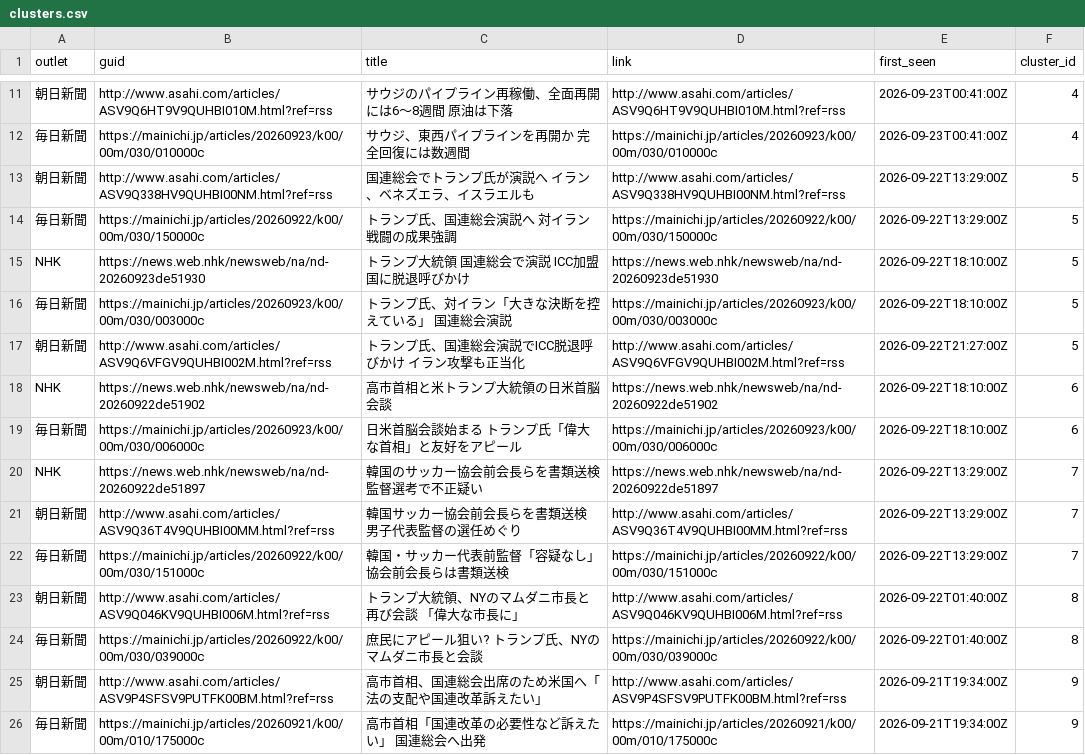
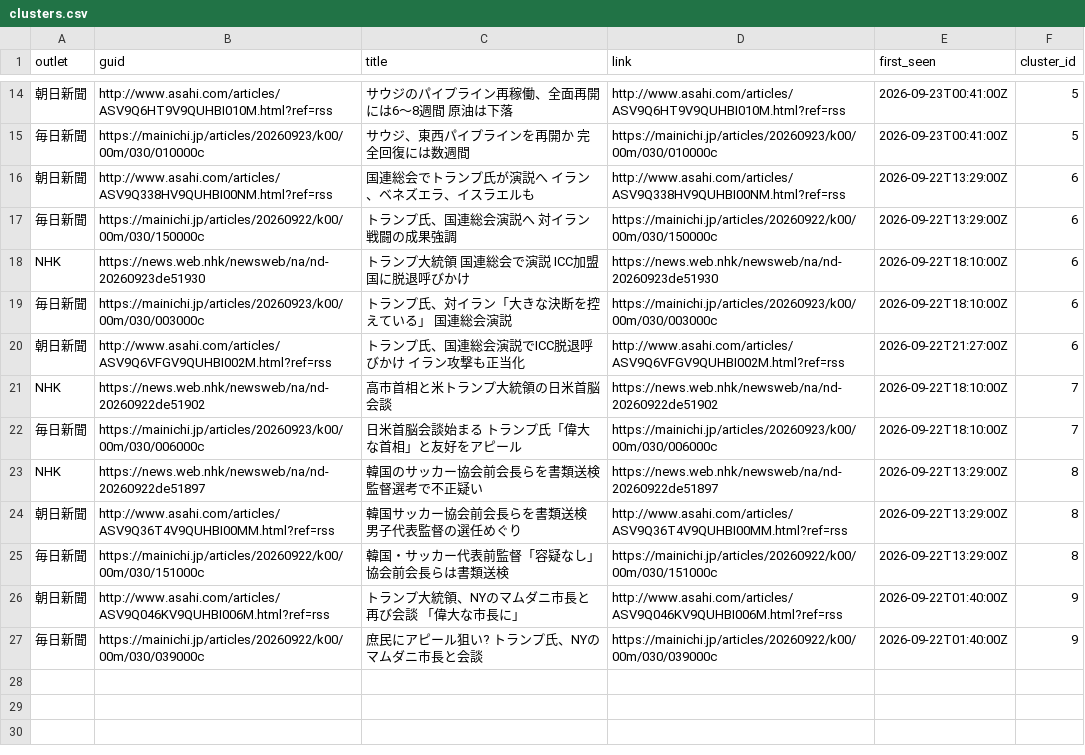
Before and after one commit to twill3c/midashi-sanmenkyo, a CSV file: data/processed/clusters.csv, drawn as a sheet; only a part is shown, gaps mark what is left out; removed rows and columns are numbered as before the commit, all else as after; the diff covers the shown part only; the diff names each change by its address in the sheet, - before the commit and + after, or states it on an @@ line.

```diff
--- a/data/processed/clusters.csv
+++ b/data/processed/clusters.csv
-F14:F15 (cluster_id): 4
+F14:F15 (cluster_id): 5
-F16:F20 (cluster_id): 5
+F16:F20 (cluster_id): 6
-F21:F22 (cluster_id): 6
+F21:F22 (cluster_id): 7
-F23:F25 (cluster_id): 7
+F23:F25 (cluster_id): 8
-F26:F27 (cluster_id): 8
+F26:F27 (cluster_id): 9
-row 25: 朝日新聞 | http://www.asahi.com/articles/ASV9P4SFSV9PUTFK00BM.html?ref=rss | 高市首相、国連総会出席のため米国へ「法の支配や国連改革訴えたい」 | http://www.asahi.com/articles/ASV9P4SFSV9PUTFK00BM.html?ref=rss | 2026-09-21T19:34:00Z | 9
-row 26: 毎日新聞 | https://mainichi.jp/articles/20260921/k00/00m/010/175000c | 高市首相「国連改革の必要性など訴えたい」 国連総会へ出発 | https://mainichi.jp/articles/20260921/k00/00m/010/175000c | 2026-09-21T19:34:00Z | 9
```
Also changed, not shown: 6 added rows, 3 removed rows and 6 edited cells elsewhere in this file, data/ledger.csv, data/processed/stats.csv, 5 other files.
